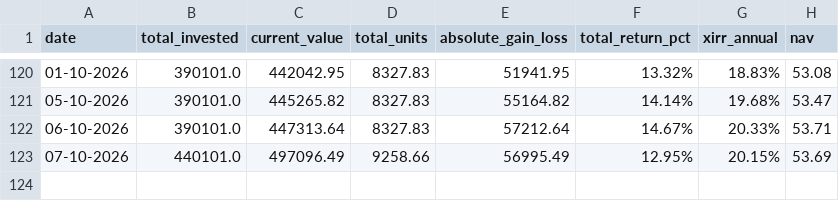
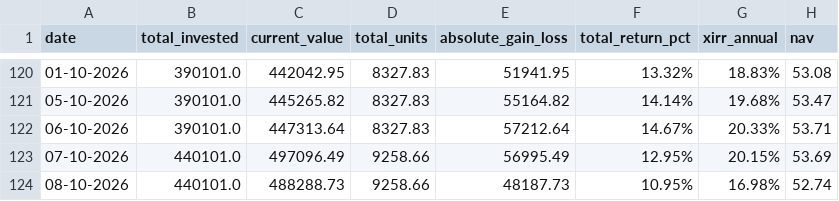
Before and after one commit to sumansourabhcsc/investment, a CSV file: mutualfund/sbi_childrens_fund/daily_148490.csv, drawn as a sheet; only a part is shown, gaps mark what is left out.

```diff
--- a/mutualfund/sbi_childrens_fund/daily_148490.csv
+++ b/mutualfund/sbi_childrens_fund/daily_148490.csv
@@ -123 +123,2 @@ date,total_invested,current_value,total_units,absolute_gain_loss,total_return_pc
 07-10-2026,440101.0,497096.49,9258.66,56995.49,12.95%,20.15%,53.69
+08-10-2026,440101.0,488288.73,9258.66,48187.73,10.95%,16.98%,52.74
```
